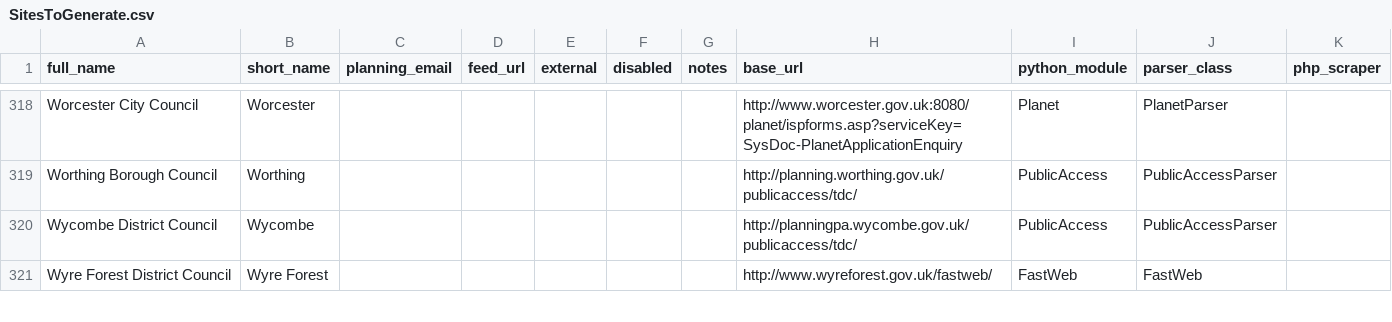
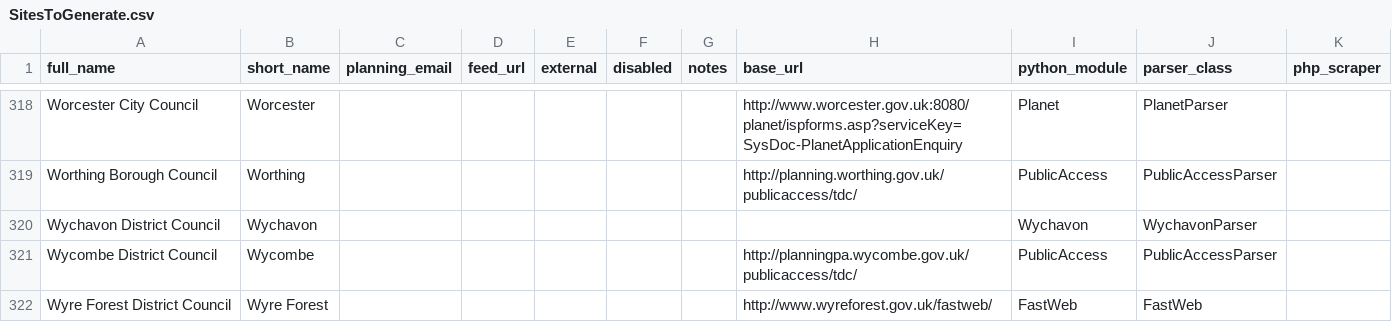
Before and after one commit to mikelmaron/planningalerts, a CSV file: SitesToGenerate.csv, drawn as a sheet; only a part is shown, gaps mark what is left out.

Commit message:
Add Wychavon scraper from Thomas.

```diff
--- a/SitesToGenerate.csv
+++ b/SitesToGenerate.csv
@@ -319,2 +319,3 @@
 "Worthing Borough Council","Worthing",,,,,,"http://planning.worthing.gov.uk/publicaccess/tdc/","PublicAccess","PublicAccessParser",
+"Wychavon District Council","Wychavon",,,,,,,"Wychavon","WychavonParser",
 "Wycombe District Council","Wycombe",,,,,,"http://planningpa.wycombe.gov.uk/publicaccess/tdc/","PublicAccess","PublicAccessParser",
```
Also changed, not shown: OtherFilesToCopy.csv, 1 other file.
